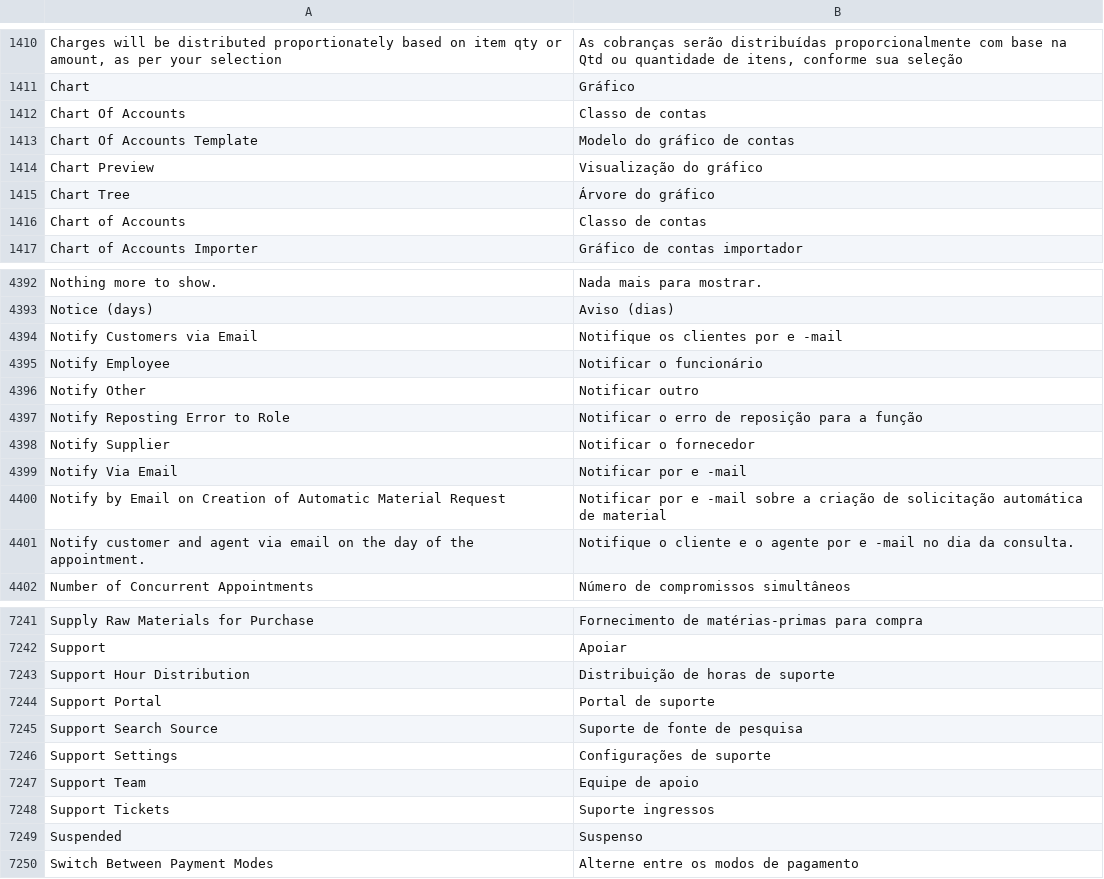
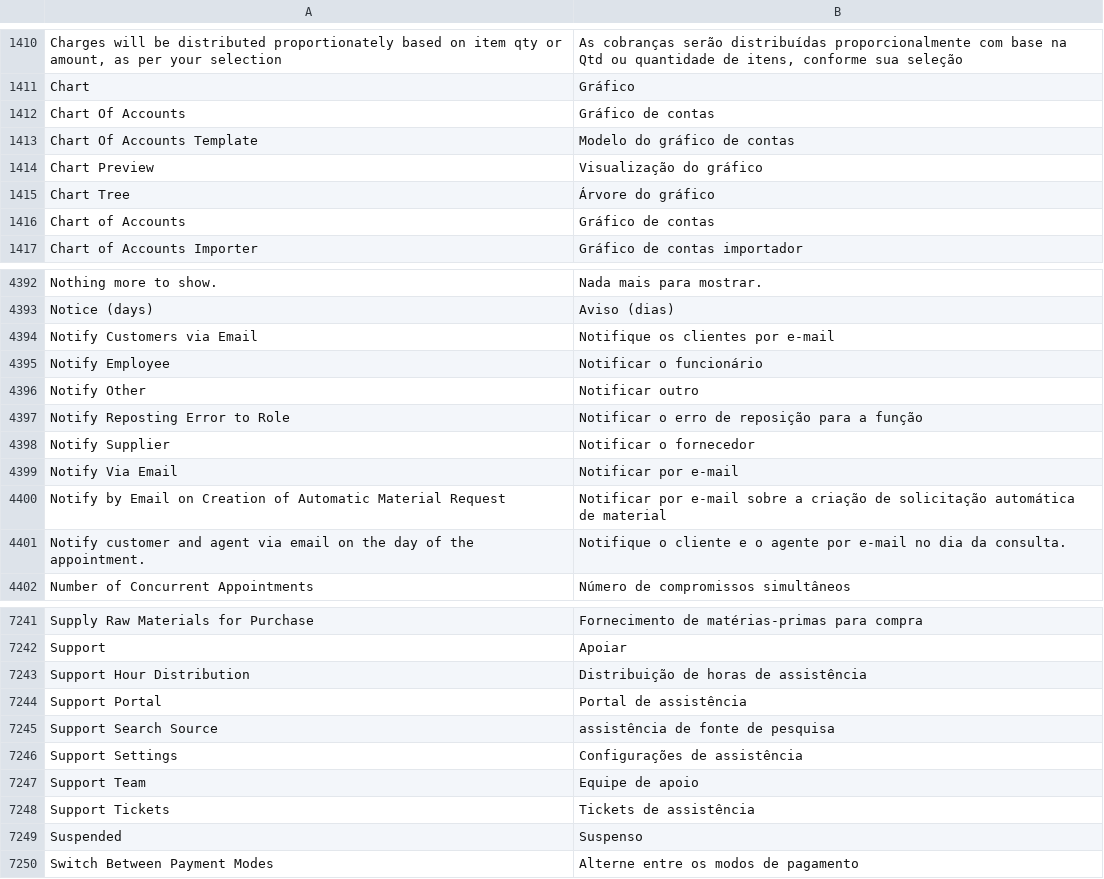
Before and after one commit to logicpulse/logic-erpnext, a CSV file: erpnext/translations/pt.csv, drawn as a sheet; only a part is shown, gaps mark what is left out; the diff covers the shown part only; the diff names each change by its address in the sheet, - before the commit and + after, or states it on an @@ line.

```diff
--- a/erpnext/translations/pt.csv
+++ b/erpnext/translations/pt.csv
-B1412: Classo de contas
+B1412: Gráfico de contas
-B1416: Classo de contas
+B1416: Gráfico de contas
-B4394: Notifique os clientes por e -mail
+B4394: Notifique os clientes por e-mail
-B4399: Notificar por e -mail
+B4399: Notificar por e-mail
-B4400: Notificar por e -mail sobre a…
+B4400: Notificar por e-mail sobre a…
-B4401: …agente por e -mail no dia…
+B4401: …agente por e-mail no dia…
-B7243: Distribuição de horas de suporte
+B7243: Distribuição de horas de assistência
-B7244: Portal de suporte
+B7244: Portal de assistência
-B7245: Suporte de fonte de pesquisa
+B7245: assistência de fonte de pesquisa
-B7246: Configurações de suporte
+B7246: Configurações de assistência
-B7248: Suporte ingressos
+B7248: Tickets de assistência
```
Also changed, not shown: 46 edited cells elsewhere in this file, 1 other file.
